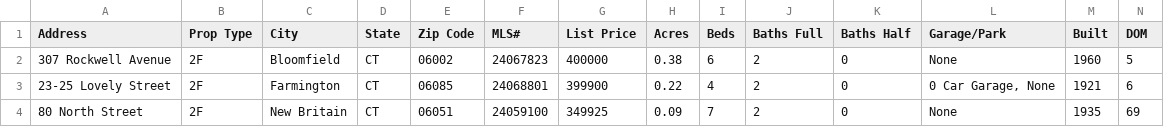
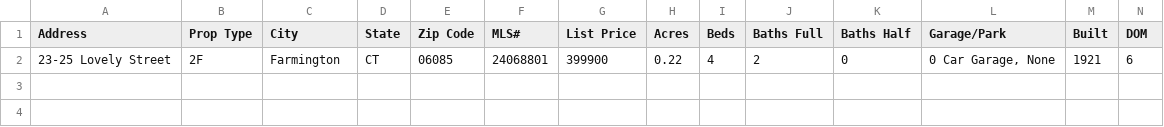
Before and after one commit to daniafernandez/PropertyAnalysisTool, a CSV file: demo_files/23-25_Lovely_Street.csv, drawn as a sheet; only a part is shown; rows hold the shown columns only; the diff names each change by its address in the sheet, - before the commit and + after, or states it on an @@ line.

```diff
--- a/demo_files/23-25_Lovely_Street.csv
+++ b/demo_files/23-25_Lovely_Street.csv
-row 2: 307 Rockwell Avenue | 2F | Bloomfield | CT | 06002 | 24067823 | 400000 | 0.38 | 6 | 2 | 0 | None | 1960 | 5
-row 4: 80 North Street | 2F | New Britain | CT | 06051 | 24059100 | 349925 | 0.09 | 7 | 2 | 0 | None | 1935 | 69
```
Also changed, not shown: demo_files/10_Glendale_Street.csv, demo_files/307_Rockwell_Avenue.csv, 1 other file.
